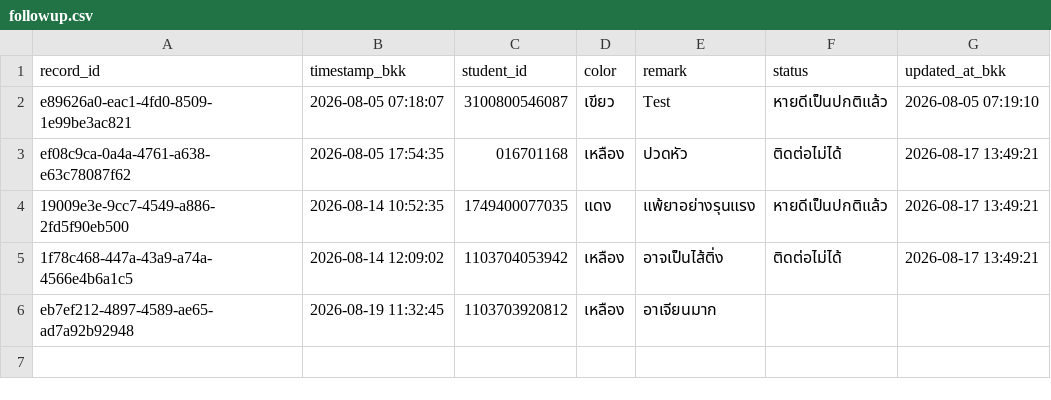
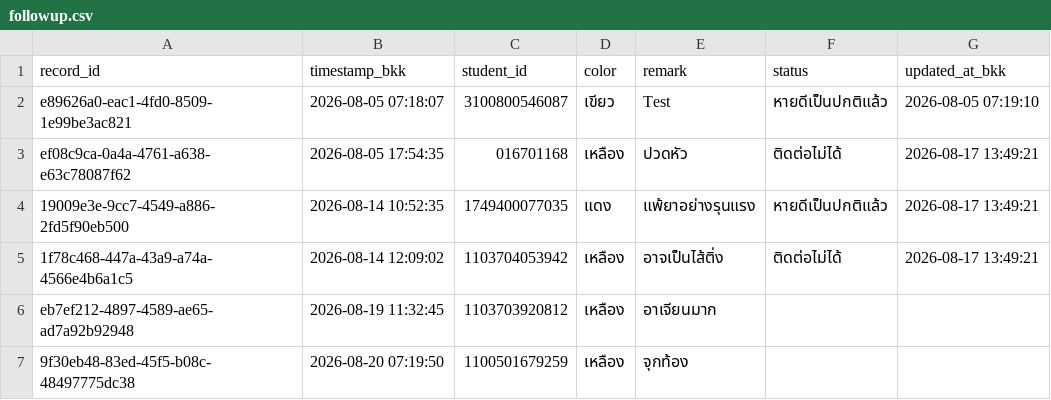
Before and after one commit to PythonianSt/FollowUp, a CSV file: data/followup.csv, drawn as a sheet.

Commit message:
Add follow-up case 1100501679259

```diff
--- a/data/followup.csv
+++ b/data/followup.csv
@@ -6 +6,2 @@ ef08c9ca-0a4a-4761-a638-e63c78087f62,2026-08-05 17:54:35,016701168,เหลื
 eb7ef212-4897-4589-ae65-ad7a92b92948,2026-08-19 11:32:45,1103703920812,เหลือง,อาเจียนมาก,,
+9f30eb48-83ed-45f5-b08c-48497775dc38,2026-08-20 07:19:50,1100501679259,เหลือง,จุกท้อง,,
```
